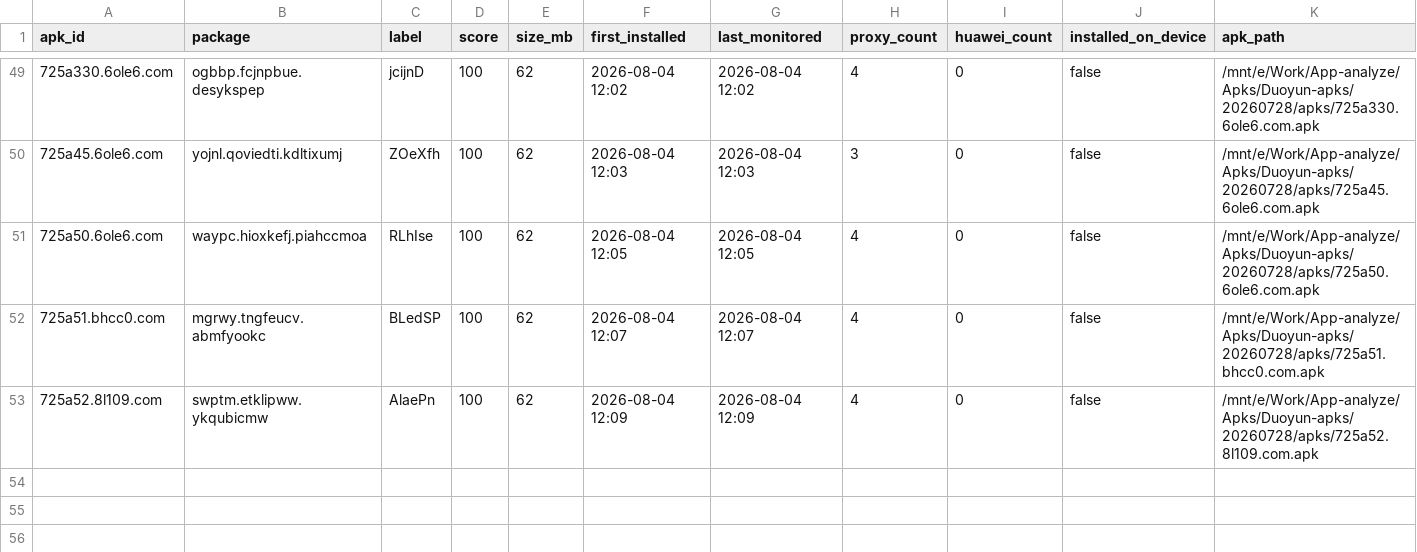
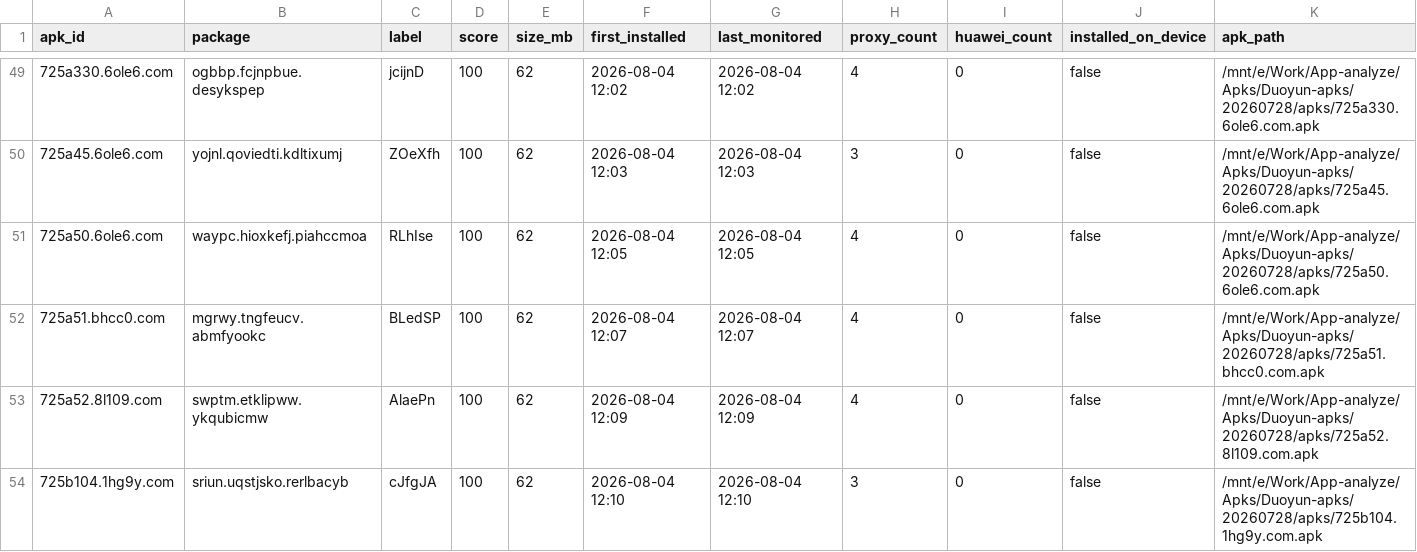
Before and after one commit to minionsjay/APK-Monitor, a CSV file: data/apk_state_redroid.csv, drawn as a sheet; only a part is shown, gaps mark what is left out; rows hold the shown columns only; the diff names each change by its address in the sheet, - before the commit and + after, or states it on an @@ line.

Commit message:
Redroid: 30APK, 111节点

```diff
--- a/data/apk_state_redroid.csv
+++ b/data/apk_state_redroid.csv
+row 54: 725b104.1hg9y.com | sriun.uqstjsko.rerlbacyb | cJfgJA | 100 | 62 | 2026-08-04 12:10 | 2026-08-04 12:10 | 3 | 0 | false | /mnt/e/Work/App-analyze/Apks/Duoyun-apks/20260728/apks/725b104.1hg9y.com.apk
```
Also changed, not shown: 3 other files.
